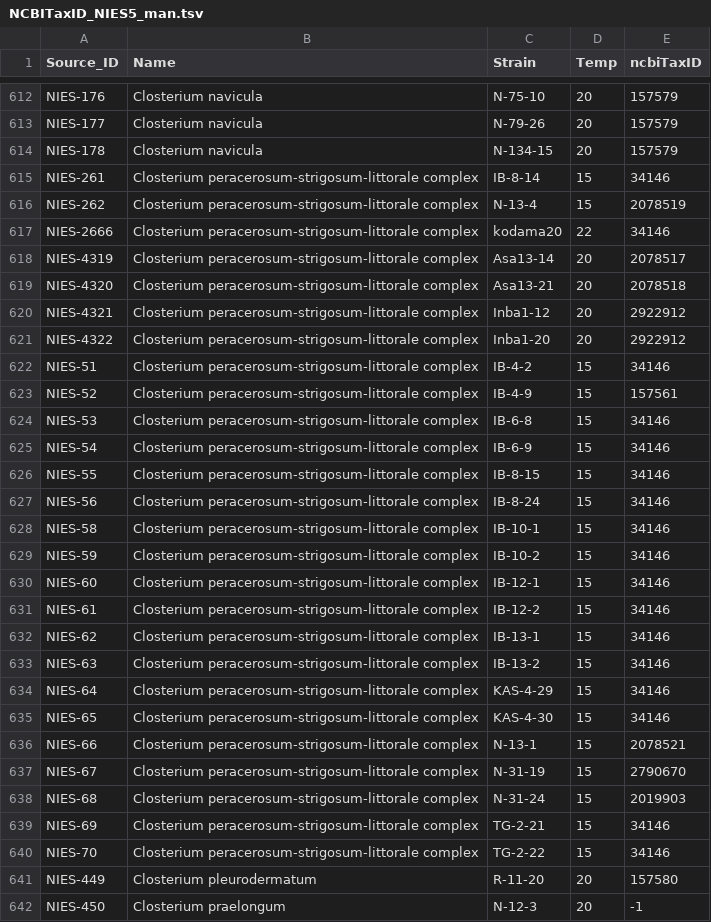
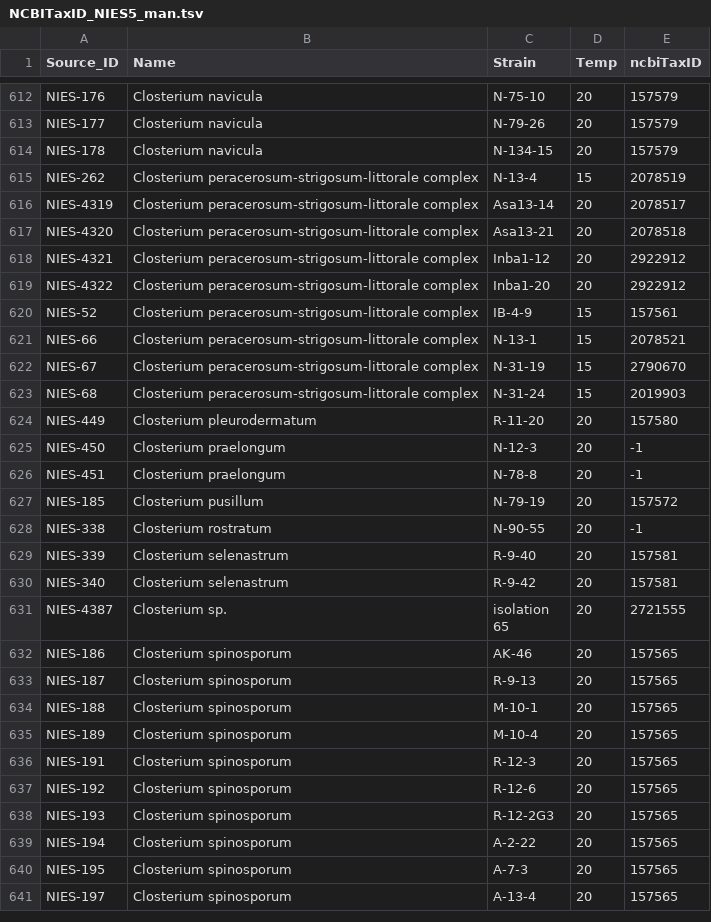
Before and after one commit to SC-Git1/masterthesis, a TSV file: scripts/DatabaseMining/NIES/NCBITaxID_NIES5_man.tsv, drawn as a sheet; only a part is shown, gaps mark what is left out; the shorter side is filled out with more unchanged rows; the diff names each change by its address in the sheet, - before the commit and + after, or states it on an @@ line.

Commit message:
Update NCBITaxID_NIES5_man.tsv

```diff
--- a/scripts/DatabaseMining/NIES/NCBITaxID_NIES5_man.tsv
+++ b/scripts/DatabaseMining/NIES/NCBITaxID_NIES5_man.tsv
-row 615: NIES-261 | Closterium peracerosum-strigosum-littorale complex | IB-8-14 | 15 | 34146
-row 617: NIES-2666 | Closterium peracerosum-strigosum-littorale complex | kodama20 | 22 | 34146
-row 622: NIES-51 | Closterium peracerosum-strigosum-littorale complex | IB-4-2 | 15 | 34146
-row 624: NIES-53 | Closterium peracerosum-strigosum-littorale complex | IB-6-8 | 15 | 34146
-row 625: NIES-54 | Closterium peracerosum-strigosum-littorale complex | IB-6-9 | 15 | 34146
-row 626: NIES-55 | Closterium peracerosum-strigosum-littorale complex | IB-8-15 | 15 | 34146
-row 627: NIES-56 | Closterium peracerosum-strigosum-littorale complex | IB-8-24 | 15 | 34146
-row 628: NIES-58 | Closterium peracerosum-strigosum-littorale complex | IB-10-1 | 15 | 34146
-row 629: NIES-59 | Closterium peracerosum-strigosum-littorale complex | IB-10-2 | 15 | 34146
-row 630: NIES-60 | Closterium peracerosum-strigosum-littorale complex | IB-12-1 | 15 | 34146
-row 631: NIES-61 | Closterium peracerosum-strigosum-littorale complex | IB-12-2 | 15 | 34146
-row 632: NIES-62 | Closterium peracerosum-strigosum-littorale complex | IB-13-1 | 15 | 34146
-row 633: NIES-63 | Closterium peracerosum-strigosum-littorale complex | IB-13-2 | 15 | 34146
-row 634: NIES-64 | Closterium peracerosum-strigosum-littorale complex | KAS-4-29 | 15 | 34146
-row 635: NIES-65 | Closterium peracerosum-strigosum-littorale complex | KAS-4-30 | 15 | 34146
-row 639: NIES-69 | Closterium peracerosum-strigosum-littorale complex | TG-2-21 | 15 | 34146
-row 640: NIES-70 | Closterium peracerosum-strigosum-littorale complex | TG-2-22 | 15 | 34146
```
